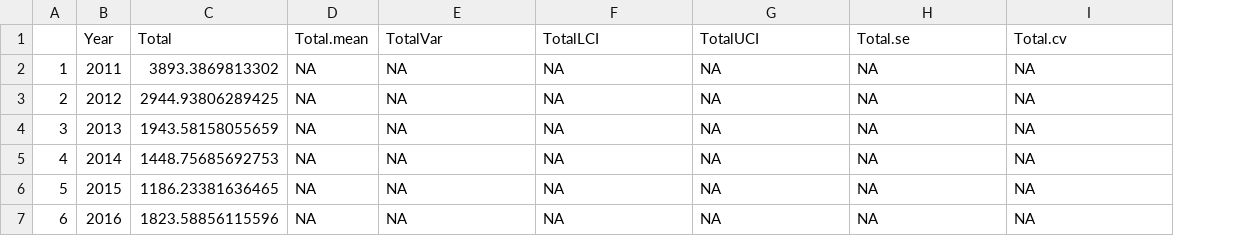
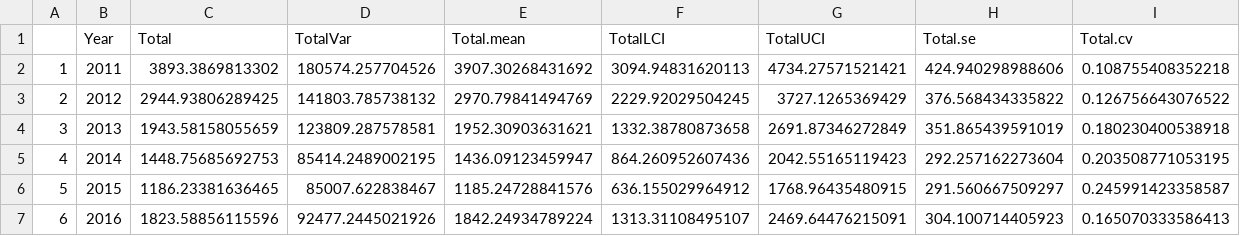
Before and after one commit to ebabcock/BycatchEstimator, a CSV file: Output LLSIMBUMtrip2022Sep1/Blue marlin catch/Blue marlincatchLognormalAnnualSummary.csv, drawn as a sheet; only a part is shown; removed rows and columns are numbered as before the commit, all else as after; the diff covers the shown part only; the diff names each change by its address in the sheet, - before the commit and + after, or states it on an @@ line.

```diff
--- a/Output LLSIMBUMtrip2022Sep1/Blue marlin catch/Blue marlincatchLognormalAnnualSummary.csv
+++ b/Output LLSIMBUMtrip2022Sep1/Blue marlin catch/Blue marlincatchLognormalAnnualSummary.csv
-column D (Total.mean), rows 2-7: all NA
+column E (Total.mean), rows 2-7: 3907.30268431692 | 2970.79841494769 | 1952.30903631621 | 1436.09123459947 | 1185.24728841576 | 1842.24934789224
-D2 (TotalVar): NA
+D2 (TotalVar): 180574.257704526
-F2 (TotalLCI): NA
+F2 (TotalLCI): 3094.94831620113
-G2 (TotalUCI): NA
+G2 (TotalUCI): 4734.27571521421
-H2 (Total.se): NA
+H2 (Total.se): 424.940298988606
-I2 (Total.cv): NA
+I2 (Total.cv): 0.108755408352218
-D3 (TotalVar): NA
+D3 (TotalVar): 141803.785738132
-F3 (TotalLCI): NA
+F3 (TotalLCI): 2229.92029504245
-G3 (TotalUCI): NA
+G3 (TotalUCI): 3727.1265369429
-H3 (Total.se): NA
+H3 (Total.se): 376.568434335822
-I3 (Total.cv): NA
+I3 (Total.cv): 0.126756643076522
-D4 (TotalVar): NA
+D4 (TotalVar): 123809.287578581
-F4 (TotalLCI): NA
+F4 (TotalLCI): 1332.38780873658
-G4 (TotalUCI): NA
+G4 (TotalUCI): 2691.87346272849
-H4 (Total.se): NA
+H4 (Total.se): 351.865439591019
-I4 (Total.cv): NA
+I4 (Total.cv): 0.180230400538918
-D5 (TotalVar): NA
+D5 (TotalVar): 85414.2489002195
-F5 (TotalLCI): NA
+F5 (TotalLCI): 864.260952607436
-G5 (TotalUCI): NA
+G5 (TotalUCI): 2042.55165119423
-H5 (Total.se): NA
+H5 (Total.se): 292.257162273604
-I5 (Total.cv): NA
+I5 (Total.cv): 0.203508771053195
-D6 (TotalVar): NA
+D6 (TotalVar): 85007.622838467
-F6 (TotalLCI): NA
+F6 (TotalLCI): 636.155029964912
-G6 (TotalUCI): NA
+G6 (TotalUCI): 1768.96435480915
-H6 (Total.se): NA
+H6 (Total.se): 291.560667509297
-I6 (Total.cv): NA
+I6 (Total.cv): 0.245991423358587
-D7 (TotalVar): NA
+D7 (TotalVar): 92477.2445021926
-F7 (TotalLCI): NA
+F7 (TotalLCI): 1313.31108495107
-G7 (TotalUCI): NA
+G7 (TotalUCI): 2469.64476215091
-H7 (Total.se): NA
+H7 (Total.se): 304.100714405923
-I7 (Total.cv): NA
+I7 (Total.cv): 0.165070333586413
```
Also changed, not shown: 10 edited cells elsewhere in this file, Output LLSIMBUMtrip2022Sep1/Blue marlin catch/Blue marlincatchLognormalStratumSummary.csv, Output LLSIMBUMtrip2022Sep1/Blue marlin catch/Blue marlincatchTMBnbinom1AnnualSummary.csv, 53 other files.
